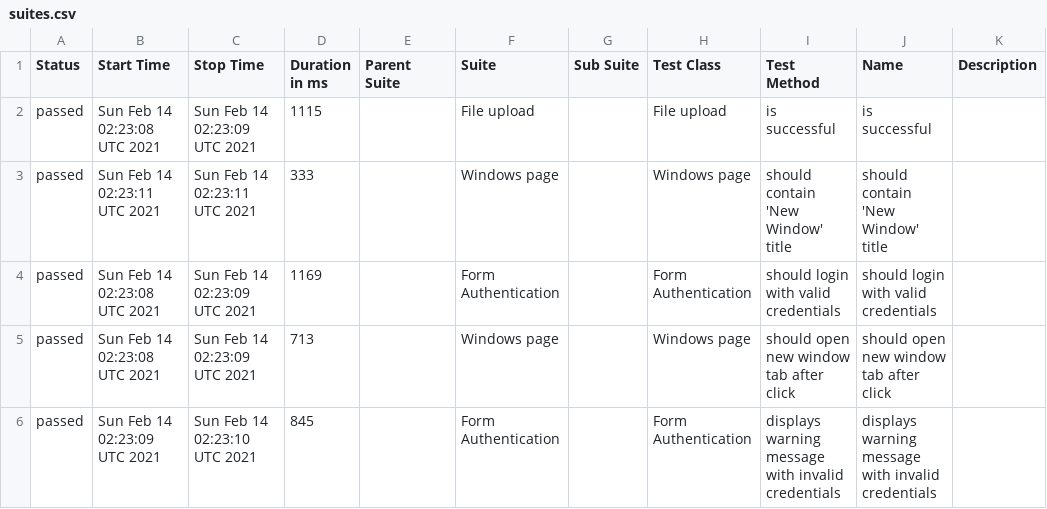
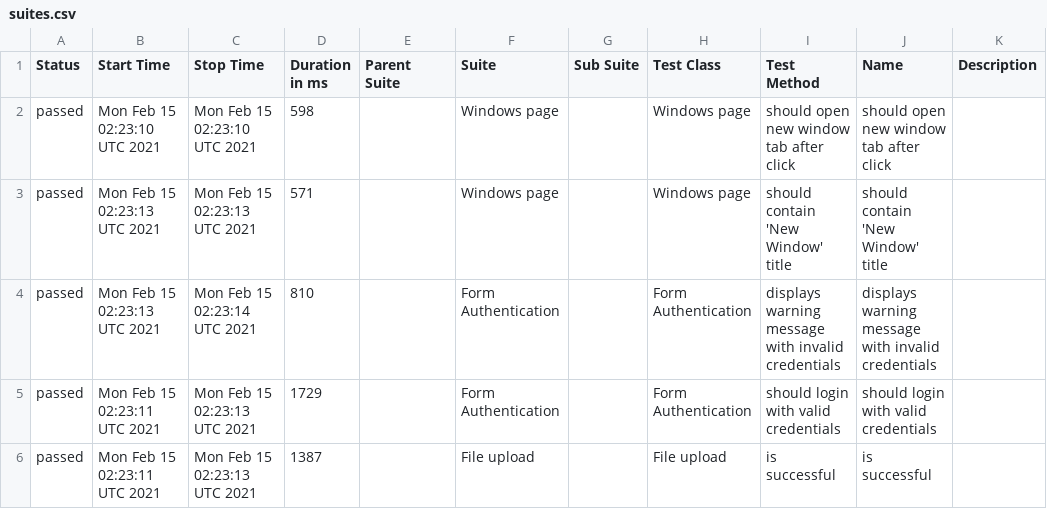
Before and after one commit to isandratskiy/webdriverio5-typescript-draft, a CSV file: data/suites.csv, drawn as a sheet.

```diff
--- a/data/suites.csv
+++ b/data/suites.csv
@@ -1,6 +1,6 @@
 "Status","Start Time","Stop Time","Duration in ms","Parent Suite","Suite","Sub Suite","Test Class","Test Method","Name","Description"
-"passed","Sun Feb 14 02:23:08 UTC 2021","Sun Feb 14 02:23:09 UTC 2021","1115","","File upload","","File upload","is successful","is successful",""
-"passed","Sun Feb 14 02:23:11 UTC 2021","Sun Feb 14 02:23:11 UTC 2021","333","","Windows page","","Windows page","should contain 'New Window' title","should contain 'New Window' title",""
-"passed","Sun Feb 14 02:23:08 UTC 2021","Sun Feb 14 02:23:09 UTC 2021","1169","","Form Authentication","","Form Authentication","should login with valid credentials","should login with valid credentials",""
-"passed","Sun Feb 14 02:23:08 UTC 2021","Sun Feb 14 02:23:09 UTC 2021","713","","Windows page","","Windows page","should open new window tab after click","should open new window tab after click",""
-"passed","Sun Feb 14 02:23:09 UTC 2021","Sun Feb 14 02:23:10 UTC 2021","845","","Form Authentication","","Form Authentication","displays warning message with invalid credentials","displays warning message with invalid credentials",""
+"passed","Mon Feb 15 02:23:10 UTC 2021","Mon Feb 15 02:23:10 UTC 2021","598","","Windows page","","Windows page","should open new window tab after click","should open new window tab after click",""
+"passed","Mon Feb 15 02:23:13 UTC 2021","Mon Feb 15 02:23:13 UTC 2021","571","","Windows page","","Windows page","should contain 'New Window' title","should contain 'New Window' title",""
+"passed","Mon Feb 15 02:23:13 UTC 2021","Mon Feb 15 02:23:14 UTC 2021","810","","Form Authentication","","Form Authentication","displays warning message with invalid credentials","displays warning message with invalid credentials",""
+"passed","Mon Feb 15 02:23:11 UTC 2021","Mon Feb 15 02:23:13 UTC 2021","1729","","Form Authentication","","Form Authentication","should login with valid credentials","should login with valid credentials",""
+"passed","Mon Feb 15 02:23:11 UTC 2021","Mon Feb 15 02:23:13 UTC 2021","1387","","File upload","","File upload","is successful","is successful",""
```
Also changed, not shown: 19 other files.
